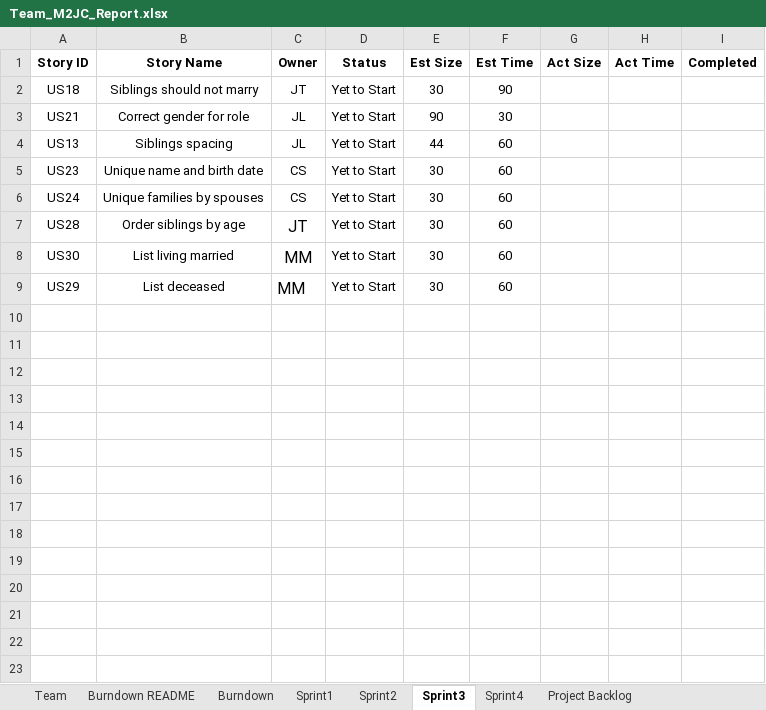
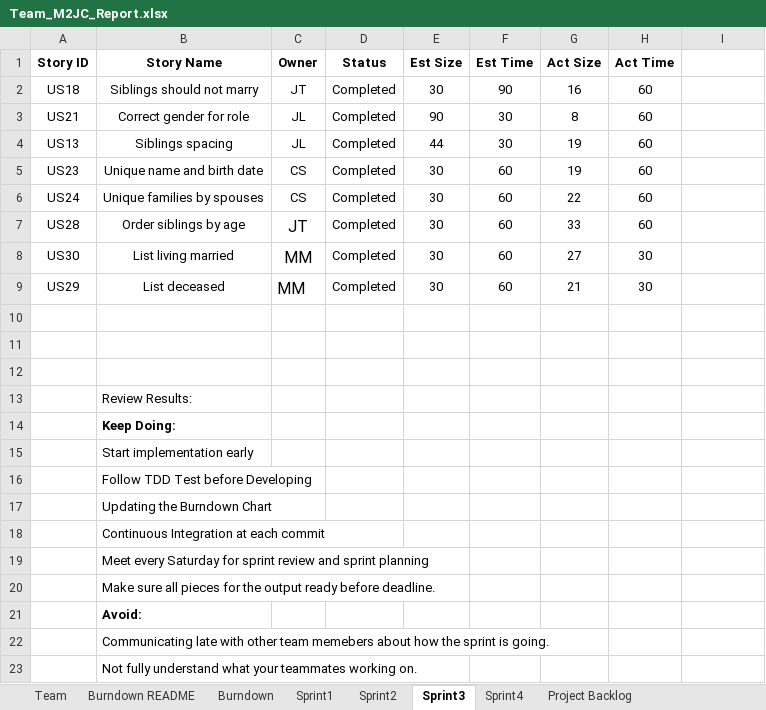
Before and after one commit to jtraweek/555, an Excel workbook: Documentation/Team_M2JC_Report.xlsx, sheet Sprint3, drawn as a sheet; values as stored, in another font and other column widths than the file's, no borders; 1 other sheet too large or unreadable and not compared; the diff names each change by its address in the sheet, - before the commit and + after, or states it on an @@ line.

Commit message:
Team report updated

```diff
--- a/Documentation/Team_M2JC_Report.xlsx (sheet Sprint3)
+++ b/Documentation/Team_M2JC_Report.xlsx (sheet Sprint3)
-I1: Completed
+I1: (empty)
-D2:D9 (Status): Yet to Start
+D2:D9 (Status): Completed
-G2 (Act Size): (empty)
+G2 (Act Size): 16
-H2:H7 (Act Time): (empty)
+H2:H7 (Act Time): 60
-G3 (Act Size): (empty)
+G3 (Act Size): 8
-F4 (Est Time): 60
+F4 (Est Time): 30
-G4:G5 (Act Size): (empty)
+G4:G5 (Act Size): 19
-G6 (Act Size): (empty)
+G6 (Act Size): 22
-G7 (Act Size): (empty)
+G7 (Act Size): 33
-G8 (Act Size): (empty)
+G8 (Act Size): 27
-H8:H9 (Act Time): (empty)
+H8:H9 (Act Time): 30
-G9 (Act Size): (empty)
+G9 (Act Size): 21
+row 10: (empty)
+row 11: (empty)
+row 12: (empty)
+row 13:  | Review Results:
+row 14:  | Keep Doing:
+row 15:  | Start implementation early
+row 16:  | Follow TDD Test before Developing
+row 17:  | Updating the Burndown Chart
+row 18:  | Continuous Integration at each commit
+row 19:  | Meet every Saturday for sprint review and sprint planning
+row 20:  | Make sure all pieces for the output ready before deadline.
+row 21:  | Avoid:
+row 22:  | Communicating late with other team memebers about how the sprint is going.
+row 23:  | Not fully understand what your teammates working on.
```
Also changed, not shown: sheet Sprint4, sheet Project Backlog.
